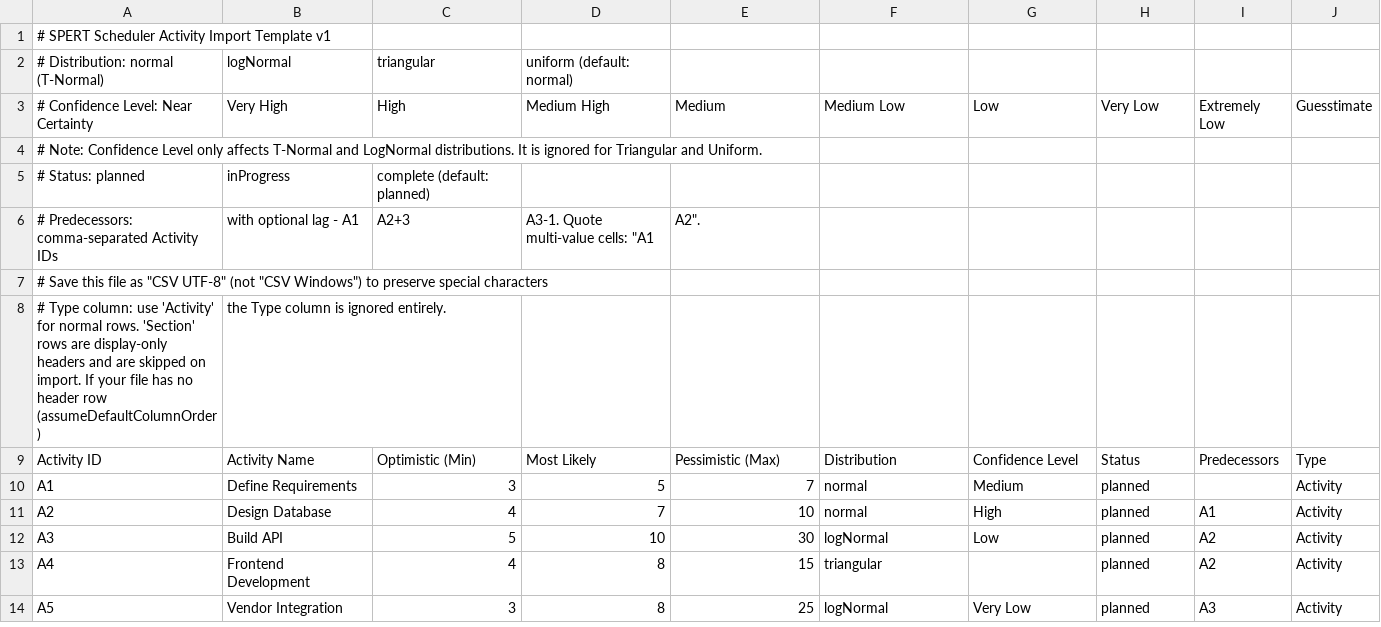
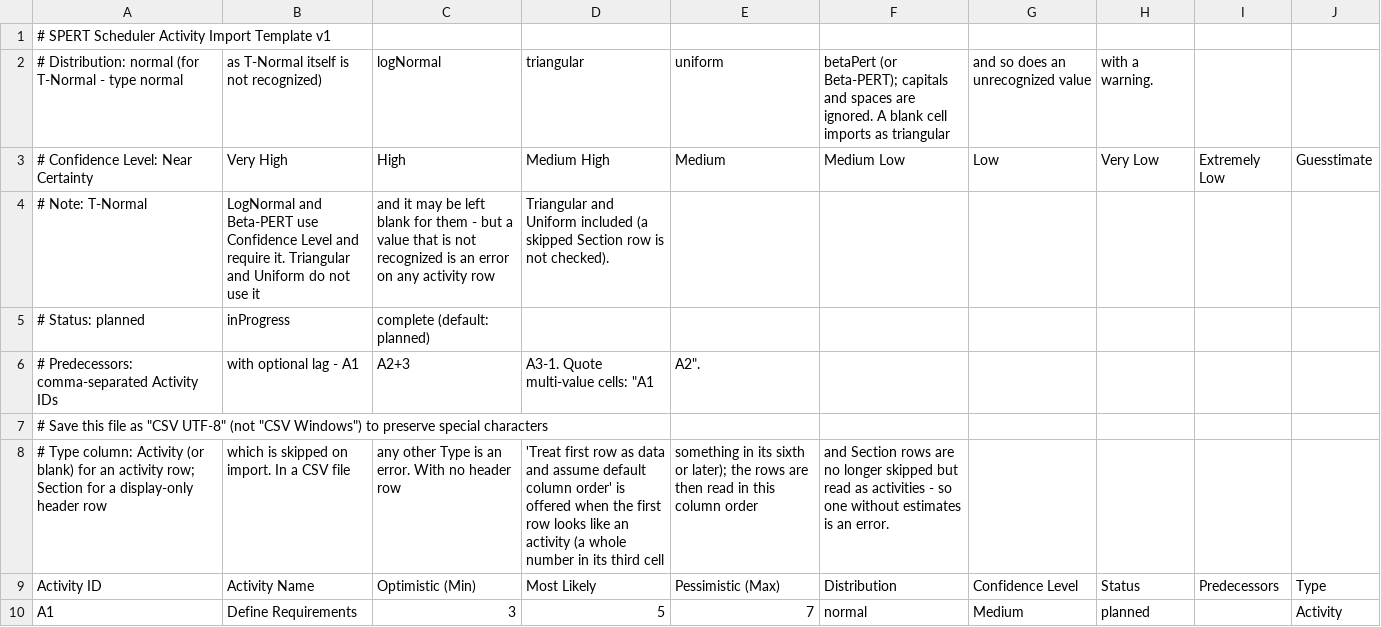
Before and after one commit to famousdavis/spert-scheduler, a CSV file: public/spert-activity-import-template.csv, drawn as a sheet; only a part is shown; the shorter side is filled out with more unchanged rows.

```diff
--- a/public/spert-activity-import-template.csv
+++ b/public/spert-activity-import-template.csv
@@ -1,5 +1,5 @@
 # SPERT Scheduler Activity Import Template v1
-# Distribution: normal (T-Normal), logNormal, triangular, uniform  (default: normal)
+# Distribution: normal (for T-Normal - type normal, as T-Normal itself is not recognized), logNormal, triangular, uniform, betaPert (or Beta-PERT); capitals and spaces are ignored. A blank cell imports as triangular, and so does an unrecognized value, with a warning.
 # Confidence Level: Near Certainty, Very High, High, Medium High, Medium, Medium Low, Low, Very Low, Extremely Low, Guesstimate
-#   Note: Confidence Level only affects T-Normal and LogNormal distributions. It is ignored for Triangular and Uniform.
+#   Note: T-Normal, LogNormal and Beta-PERT use Confidence Level and require it. Triangular and Uniform do not use it, and it may be left blank for them - but a value that is not recognized is an error on any activity row, Triangular and Uniform included (a skipped Section row is not checked).
 # Status: planned, inProgress, complete  (default: planned)
@@ -7,3 +7,3 @@
 # Save this file as "CSV UTF-8" (not "CSV Windows") to preserve special characters
-# Type column: use 'Activity' for normal rows. 'Section' rows are display-only headers and are skipped on import. If your file has no header row (assumeDefaultColumnOrder), the Type column is ignored entirely.
+# Type column: Activity (or blank) for an activity row; Section for a display-only header row, which is skipped on import. In a CSV file, any other Type is an error. With no header row, 'Treat first row as data and assume default column order' is offered when the first row looks like an activity (a whole number in its third cell, something in its sixth or later); the rows are then read in this column order, and Section rows are no longer skipped but read as activities - so one without estimates is an error.
 Activity ID,Activity Name,Optimistic (Min),Most Likely,Pessimistic (Max),Distribution,Confidence Level,Status,Predecessors,Type
```
Also changed, not shown: 15 other files.
